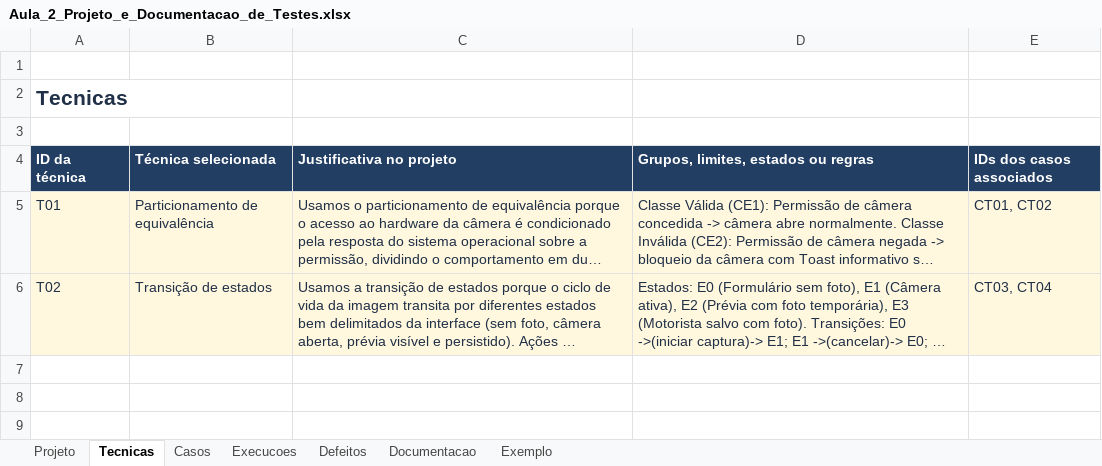
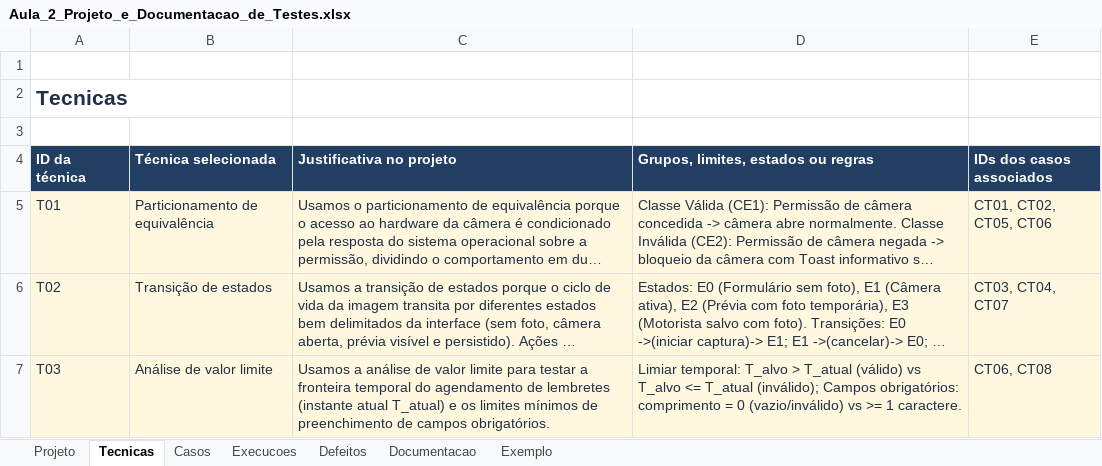
Before and after one commit to maicondutradev/BusQueiApp, an Excel workbook: docs/testes/Aula_2_Projeto_e_Documentacao_de_Testes.xlsx, sheet Tecnicas, drawn as a sheet; long unchanged cells end in …; values as stored, in another font and other column widths than the file's, no borders; the diff names each change by its address in the sheet, - before the commit and + after, or states it on an @@ line.

Commit message:
docs: adiciona casos e execucoes CT05 a CT08 na planilha de testes

```diff
--- a/docs/testes/Aula_2_Projeto_e_Documentacao_de_Testes.xlsx (sheet Tecnicas)
+++ b/docs/testes/Aula_2_Projeto_e_Documentacao_de_Testes.xlsx (sheet Tecnicas)
-E5 (IDs dos casos associados): CT01, CT02
+E5 (IDs dos casos associados): CT01, CT02, CT05, CT06
-E6 (IDs dos casos associados): CT03, CT04
+E6 (IDs dos casos associados): CT03, CT04, CT07
+row 7: T03 | Análise de valor limite | Usamos a análise de valor limite para testar a fronteira temporal do agendamento de lembretes (instante atual T_atual) e os limites mínimos de preenchimento de campos obrigatórios. | Limiar temporal: T_alvo > T_atual (válido) vs T_alvo <= T_atual (inválido); Campos obrigatórios: comprimento = 0 (vazio/inválido) vs >= 1 caractere. | CT06, CT08
```
Also changed, not shown: sheet Casos, sheet Execucoes.
